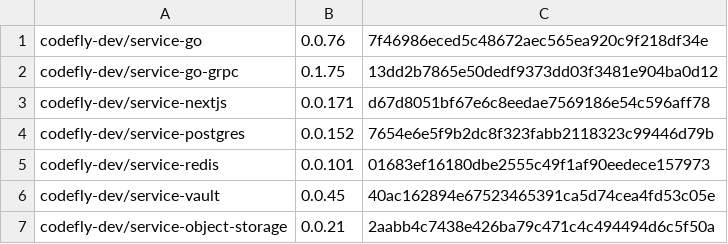
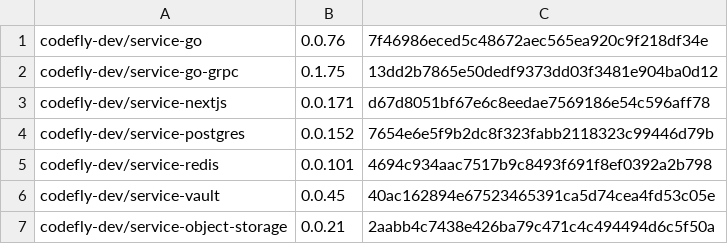
Before and after one commit to codefly-dev/module-saas-starter, a TSV file: scripts/ci/agent-sources.tsv, drawn as a sheet.

Commit message:
ci(redis): use the qualified owner build with bounded shutdown

```diff
--- a/scripts/ci/agent-sources.tsv
+++ b/scripts/ci/agent-sources.tsv
@@ -4,3 +4,3 @@ codefly-dev/service-nextjs	0.0.171	d67d8051bf67e6c8eedae7569186e54c596aff78
 codefly-dev/service-postgres	0.0.152	7654e6e5f9b2dc8f323fabb2118323c99446d79b
-codefly-dev/service-redis	0.0.101	01683ef16180dbe2555c49f1af90eedece157973
+codefly-dev/service-redis	0.0.101	4694c934aac7517b9c8493f691f8ef0392a2b798
 codefly-dev/service-vault	0.0.45	40ac162894e67523465391ca5d74cea4fd53c05e
```
